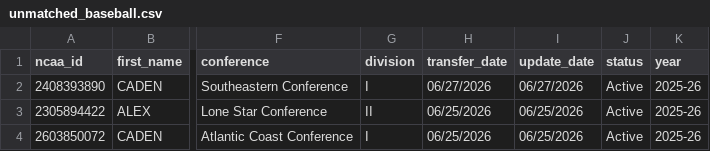
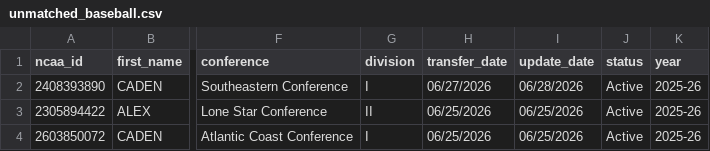
Before and after one commit to JasonR64A/chart-builder, a CSV file: data/portal/unmatched_baseball.csv, drawn as a sheet; only a part is shown, gaps mark what is left out; the diff names each change by its address in the sheet, - before the commit and + after, or states it on an @@ line.

```diff
--- a/data/portal/unmatched_baseball.csv
+++ b/data/portal/unmatched_baseball.csv
-I2 (update_date): 06/27/2026
+I2 (update_date): 06/28/2026
```
Also changed, not shown: data/portal/needs_review_baseball.csv, data/portal/softball_matched.csv, 6 other files.
